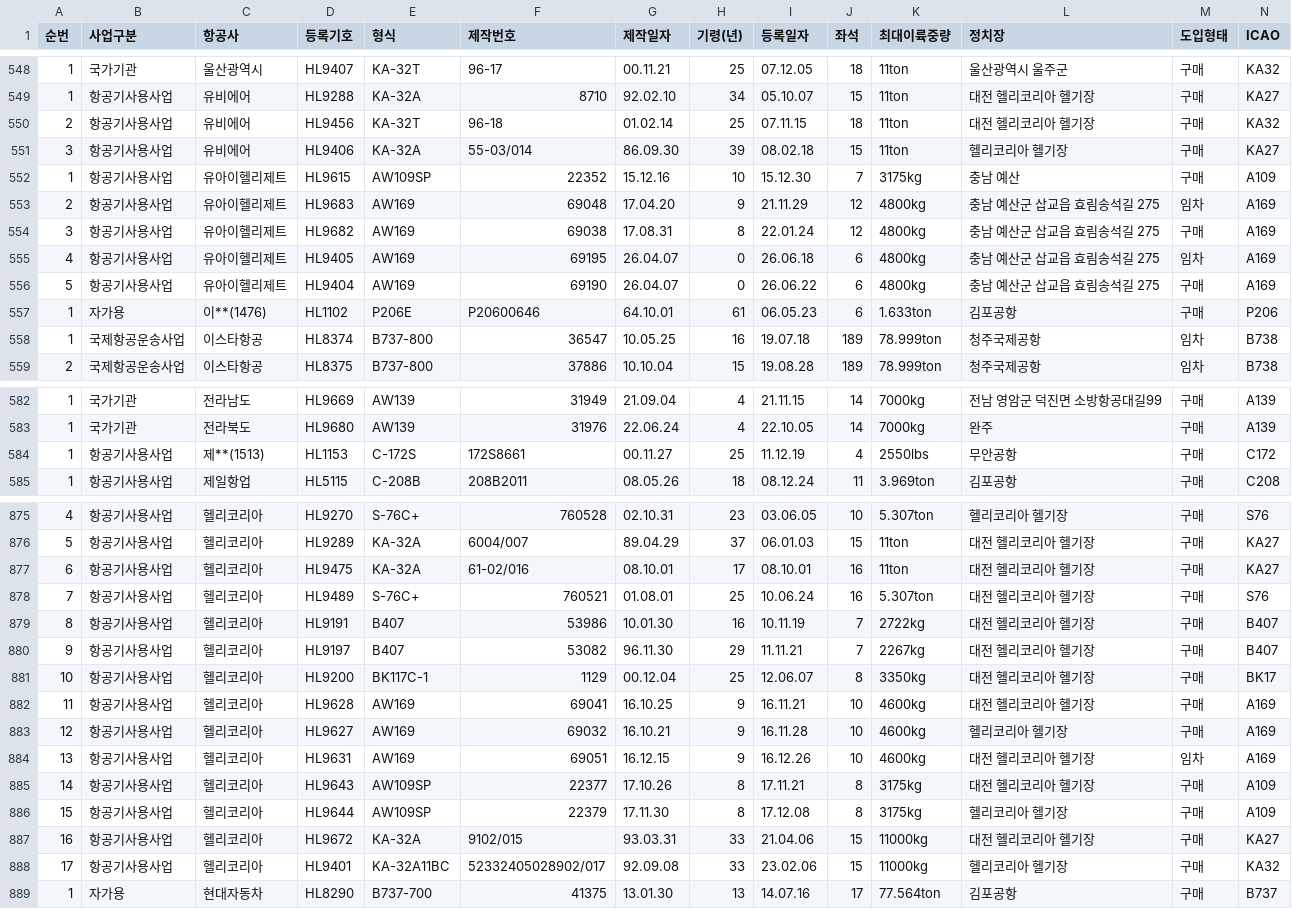
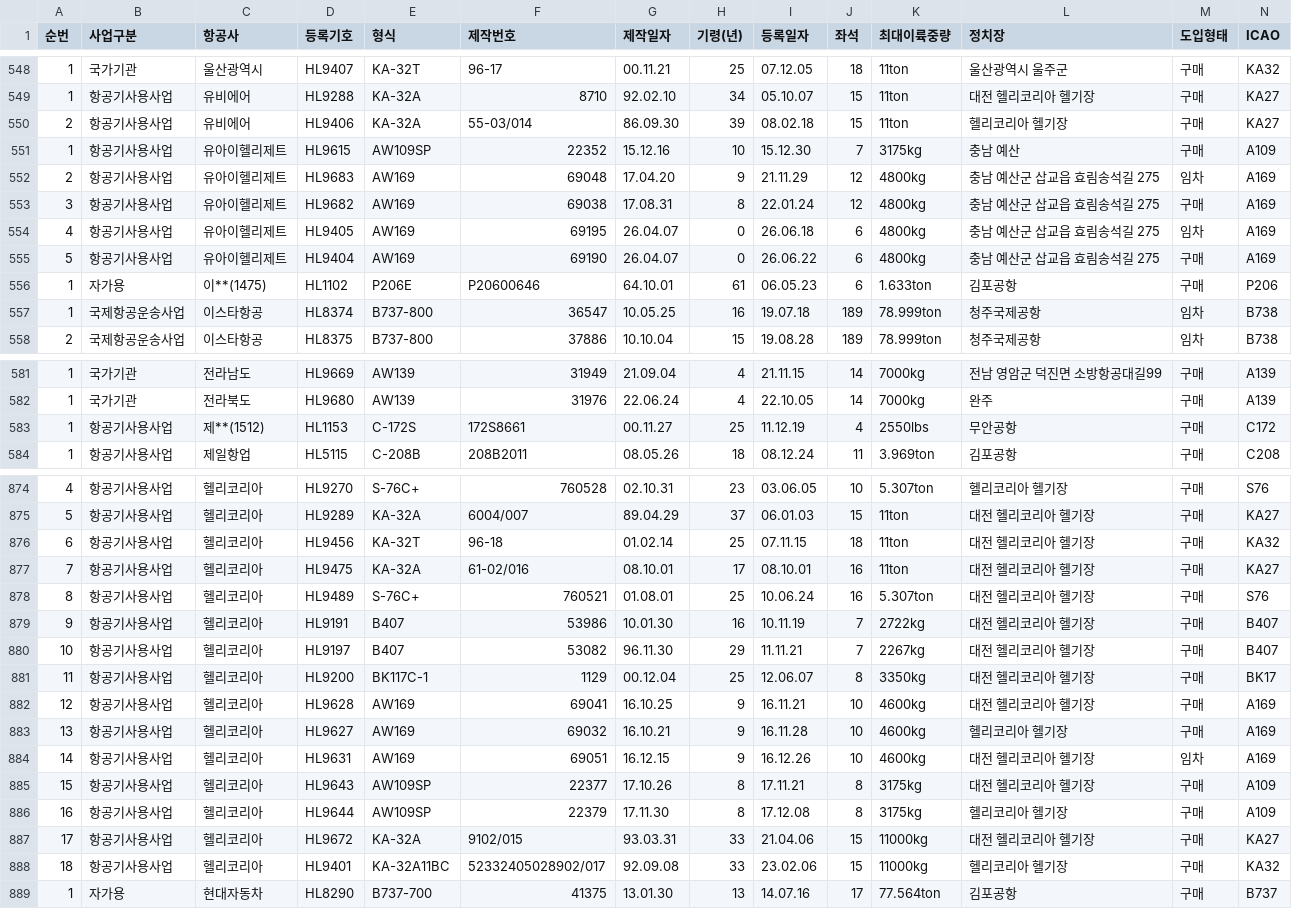
Before and after one commit to haanjhp/aircraft-data, a CSV file: reg_type.csv, drawn as a sheet; only a part is shown, gaps mark what is left out; removed rows and columns are numbered as before the commit, all else as after; rows hold the shown columns only; the diff covers the shown part only; the diff names each change by its address in the sheet, - before the commit and + after, or states it on an @@ line.

```diff
--- a/reg_type.csv
+++ b/reg_type.csv
-row 550: 2 | 항공기사용사업 | 유비에어 | HL9456 | KA-32T | 96-18 | 01.02.14 | 25 | 07.11.15 | 18 | 11ton | 대전 헬리코리아 헬기장 | 구매 | KA32
-A550 (순번): 3
+A550 (순번): 2
-C556 (항공사): 이**(1476)
+C556 (항공사): 이**(1475)
-C583 (항공사): 제**(1513)
+C583 (항공사): 제**(1512)
+row 876: 6 | 항공기사용사업 | 헬리코리아 | HL9456 | KA-32T | 96-18 | 01.02.14 | 25 | 07.11.15 | 18 | 11ton | 대전 헬리코리아 헬기장 | 구매 | KA32
-A877 (순번): 6
+A877 (순번): 7
-A878 (순번): 7
+A878 (순번): 8
-A879 (순번): 8
+A879 (순번): 9
-A880 (순번): 9
+A880 (순번): 10
-A881 (순번): 10
+A881 (순번): 11
-A882 (순번): 11
+A882 (순번): 12
-A883 (순번): 12
+A883 (순번): 13
-A884 (순번): 13
+A884 (순번): 14
-A885 (순번): 14
+A885 (순번): 15
-A886 (순번): 15
+A886 (순번): 16
-A887 (순번): 16
+A887 (순번): 17
-A888 (순번): 17
+A888 (순번): 18
```
Also changed, not shown: 2 edited cells elsewhere in this file, 1 other file.
